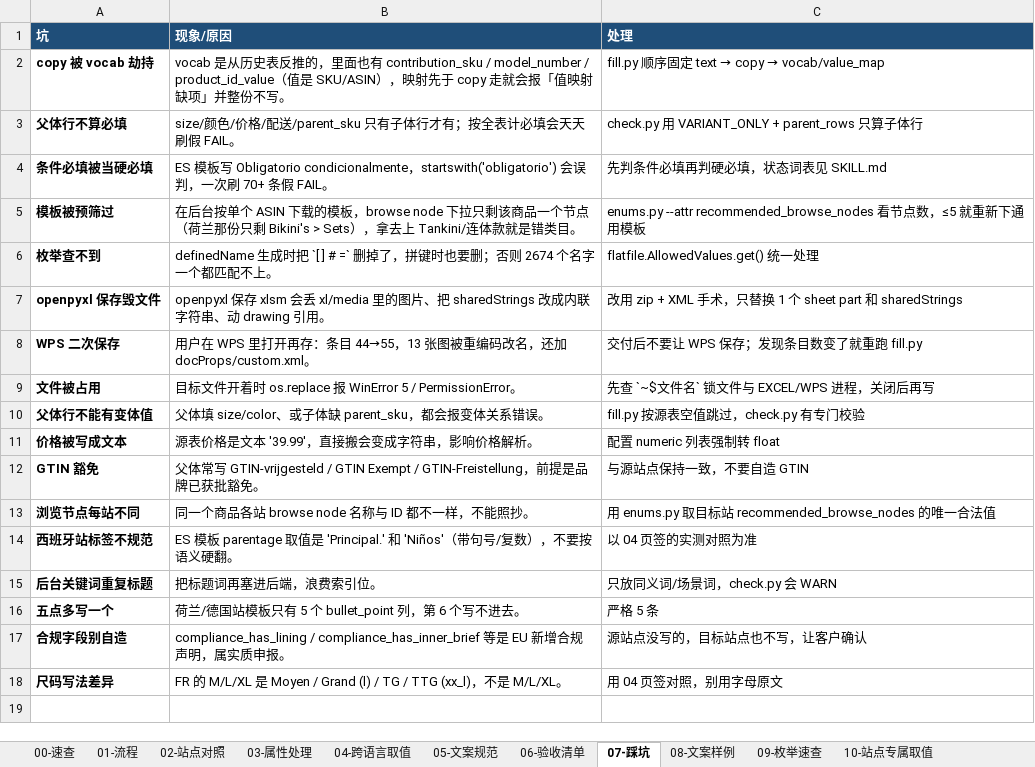
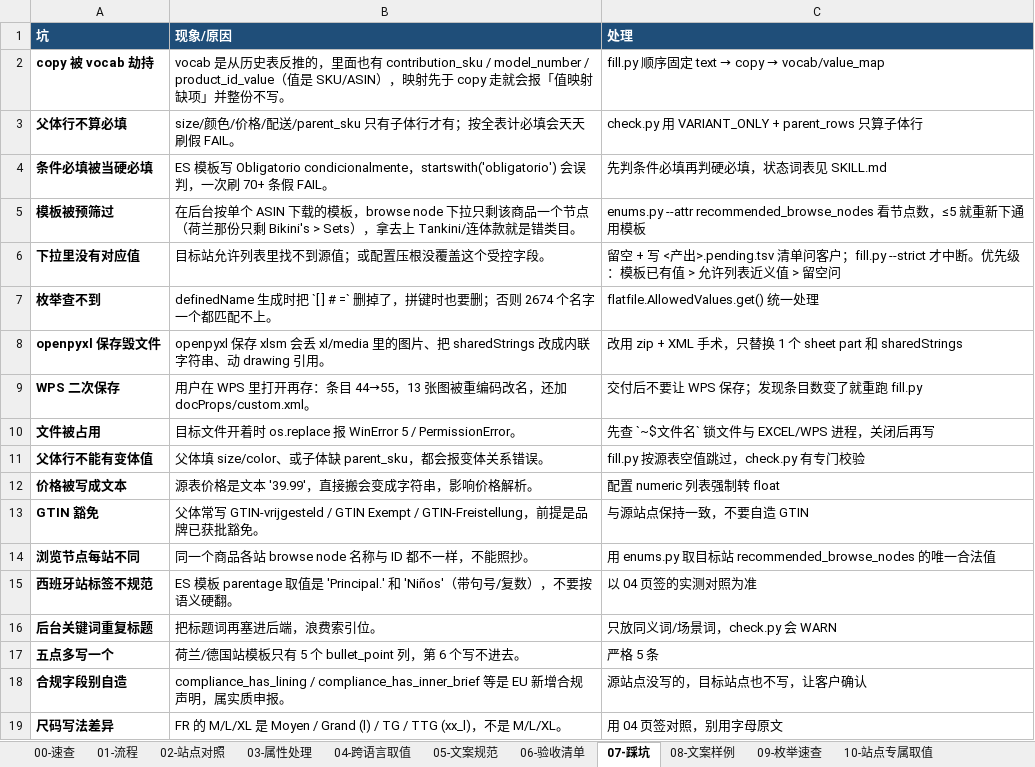
Before and after one commit to impartOvo/skill-HQY-translate, an Excel workbook: docs/教程.xlsx, sheet 07-踩坑, drawn as a sheet; values as stored, in another font and other column widths than the file's, no borders; the diff names each change by its address in the sheet, - before the commit and + after, or states it on an @@ line.

Commit message:
feat: 按类目自动选模板 + 下拉里没有的取值改为『留空+问客户』
- scripts/pick_template.py: 从源表 swimwear_form_type/item_type_name/标题判类目(bikini/tankini/monokini/onepiece)，
  扫目标国家文件夹的空白模板看 browse node 覆盖范围，按『预筛且同类目 > 其它预筛 > 全量』排序给出推荐
- fill.py: 不出硬中断；受控字段没有可填值就留空，另出 <产出>.pending.tsv（含该字段允许值样例）供客户挑选；--strict 保留旧的中断行为
- fill.py: 优先级写死 text → copy → vocab/value_map（与踩坑 1 一致）
- SKILL.md: 硬规则 1 改为『模板已有值 > 允许列表近义值 > 留空问客户』；新增『选模板』小节；流程加 step 0
- README/教程: scripts 列表、流程步骤、踩坑同步更新

```diff
--- a/docs/教程.xlsx (sheet 07-踩坑)
+++ b/docs/教程.xlsx (sheet 07-踩坑)
+row 6: 下拉里没有对应值 | 目标站允许列表里找不到源值；或配置压根没覆盖这个受控字段。 | 留空 + 写 <产出>.pending.tsv 清单问客户；fill.py --strict 才中断。优先级：模板已有值 > 允许列表近义值 > 留空问
```
Also changed, not shown: sheet 01-流程, 5 other files.
